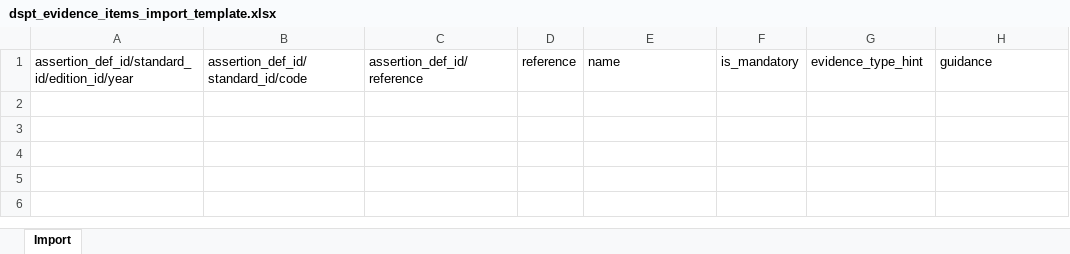
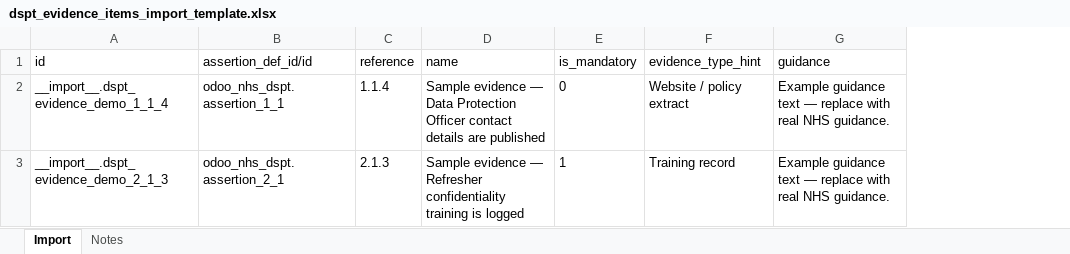
Before and after one commit to CybroOdooDev/Nubla-Sherin, an Excel workbook: odoo_nhs_dspt/static/import_templates/dspt_evidence_items_import_template.xlsx, sheet Import, drawn as a sheet; values as stored, in another font and other column widths than the file's, no borders; removed rows and columns are numbered as before the commit, all else as after; the diff names each change by its address in the sheet, - before the commit and + after, or states it on an @@ line.

```diff
--- a/odoo_nhs_dspt/static/import_templates/dspt_evidence_items_import_template.xlsx (sheet Import)
+++ b/odoo_nhs_dspt/static/import_templates/dspt_evidence_items_import_template.xlsx (sheet Import)
+sheet tab: Notes
-column A, row 1: assertion_def_id/standard_id/edition_id/year
-column B, row 1: assertion_def_id/standard_id/code
-column C (assertion_def_id/reference), empty
+column A (id), empty
+column B (assertion_def_id/id), empty
+row 2: __import__.dspt_evidence_demo_1_1_4 | odoo_nhs_dspt.assertion_1_1 | 1.1.4 | Sample evidence — Data Protection Officer contact details are published | 0 | Website / policy extract | Example guidance text — replace with real NHS guidance.
+row 3: __import__.dspt_evidence_demo_2_1_3 | odoo_nhs_dspt.assertion_2_1 | 2.1.3 | Sample evidence — Refresher confidentiality training is logged | 1 | Training record | Example guidance text — replace with real NHS guidance.
```
Also changed, not shown: odoo_nhs_dspt/static/import_templates/dspt_assertions_import_template.xlsx, odoo_nhs_dspt/static/import_templates/dspt_evidence_answers_import_template.xlsx, 21 other files.
